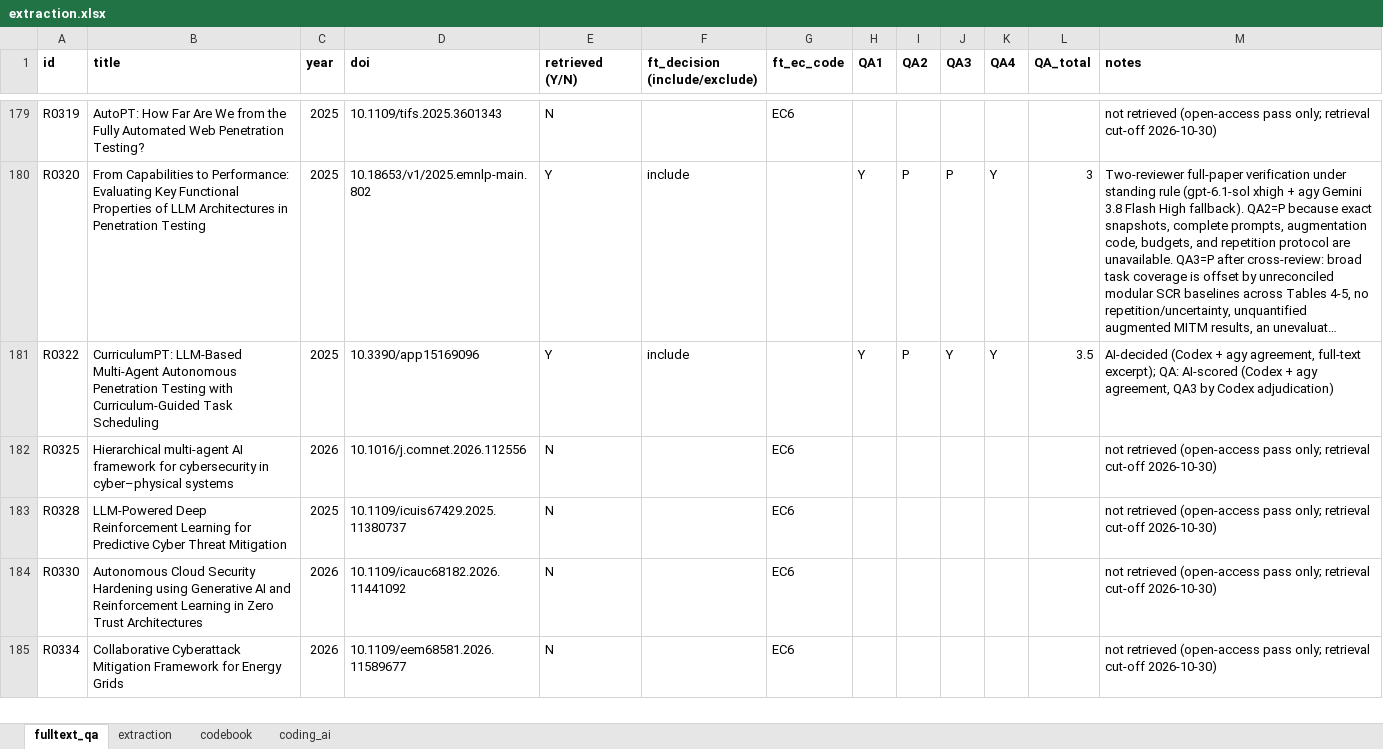
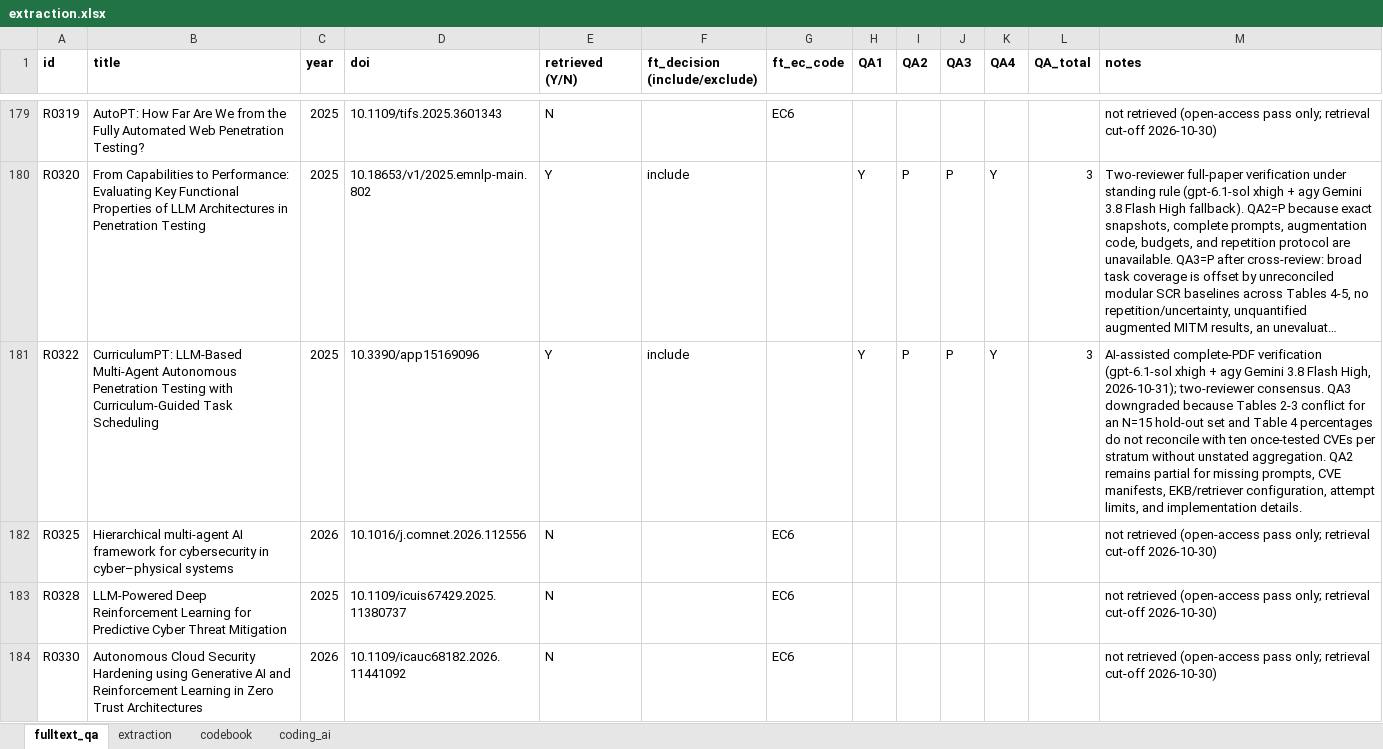
Before and after one commit to RAKamel/SLR, an Excel workbook: data/extraction/extraction.xlsx, sheet fulltext_qa, drawn as a sheet; only a part is shown, gaps mark what is left out; the shorter side is filled out with more unchanged rows; long unchanged cells end in …; values as stored, in another font and other column widths than the file's, no borders; the diff names each change by its address in the sheet, - before the commit and + after, or states it on an @@ line.

```diff
--- a/data/extraction/extraction.xlsx (sheet fulltext_qa)
+++ b/data/extraction/extraction.xlsx (sheet fulltext_qa)
-J181 (QA3): Y
+J181 (QA3): P
-L181 (QA_total): 3.5
+L181 (QA_total): 3
-M181 (notes): AI-decided (Codex + agy agreement, full-text excerpt); QA: AI-scored (Codex + agy agreement, QA3 by Codex adjudication)
+M181 (notes): AI-assisted complete-PDF verification (gpt-6.1-sol xhigh + agy Gemini 3.8 Flash High, 2026-10-31); two-reviewer consensus. QA3 downgraded because Tables 2-3 conflict for an N=15 hold-out set and Table 4 percentages do not reconcile with ten once-tested CVEs per stratum without unstated aggregation. QA2 remains partial for missing prompts, CVE manifests, EKB/retriever configuration, attempt limits, and implementation details.
```
Also changed, not shown: sheet coding_ai, sheet extraction, 5 other files.
